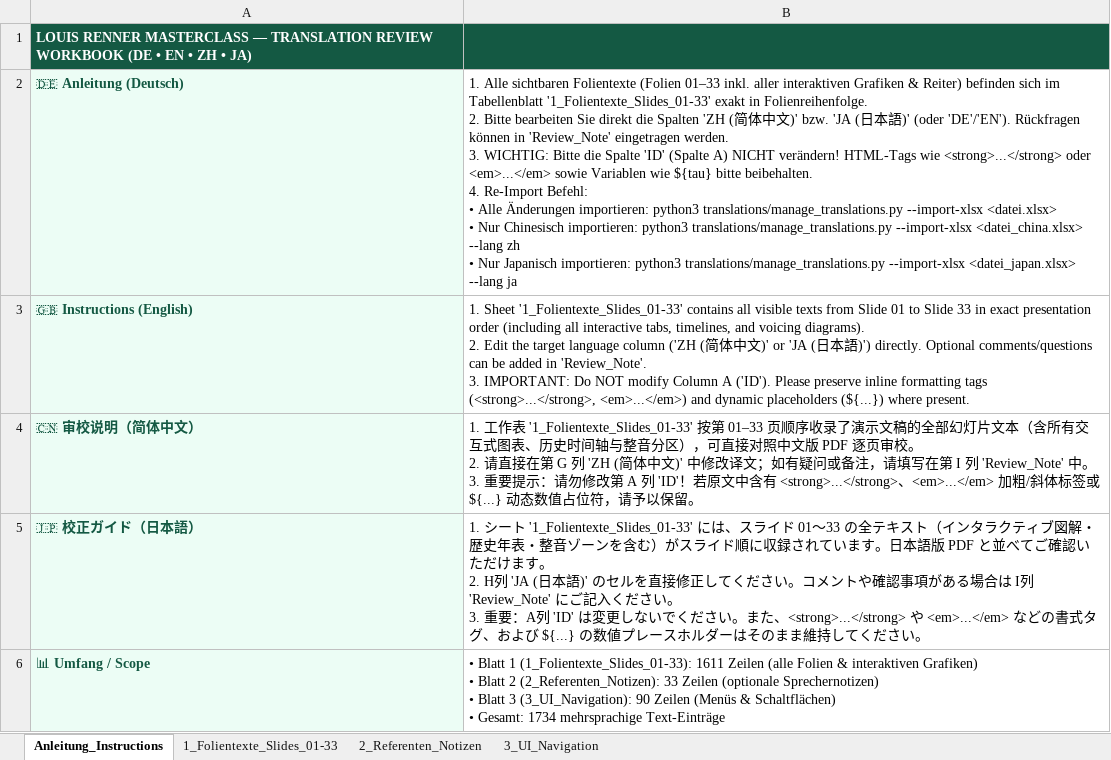
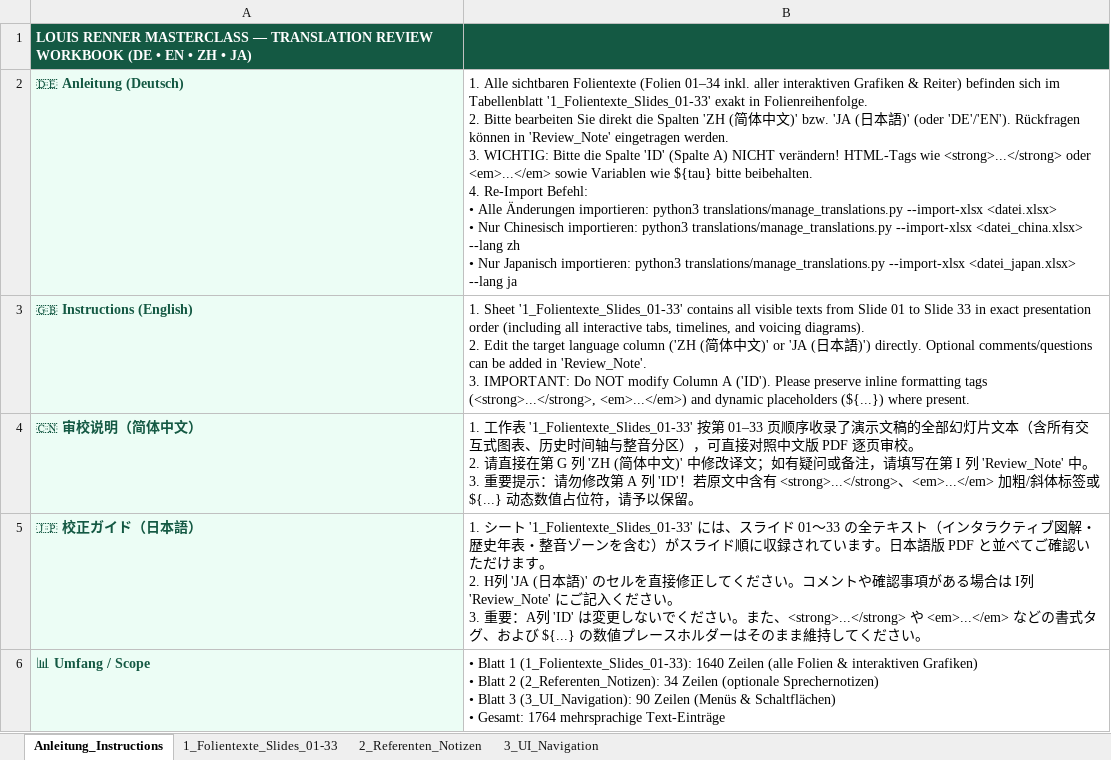
Before and after one commit to clemenskunert/renner-presentation, an Excel workbook: Deployed/Handouts/Louis_Renner_Uebersetzungen_Review_DE_EN_ZH_JA.xlsx, sheet Anleitung_Instructions, drawn as a sheet; values as stored, in another font and other column widths than the file's, no borders; ↵ is a line break in a cell; the diff names each change by its address in the sheet, - before the commit and + after, or states it on an @@ line.

Commit message:
Neu: Vorstellungsfolie (Folie 2: Ansprechpartner Erik Stieler & Clemens Kunert inkl. vCard-QR) ergaenzt

```diff
--- a/Deployed/Handouts/Louis_Renner_Uebersetzungen_Review_DE_EN_ZH_JA.xlsx (sheet Anleitung_Instructions)
+++ b/Deployed/Handouts/Louis_Renner_Uebersetzungen_Review_DE_EN_ZH_JA.xlsx (sheet Anleitung_Instructions)
-B2: …Folientexte (Folien 01–33 inkl. aller…
+B2: …Folientexte (Folien 01–34 inkl. aller…
-B6: …1 (1_Folientexte_Slides_01-33): 1611 Zeilen (alle Folien & interaktiven Grafiken) ↵ • Blatt 2 (2_Referenten_Notizen): 33 Zeilen (optionale Sprechernotizen) ↵ • Blatt 3 (3_UI_Navigation): 90 Zeilen (Menüs & Schaltflächen) ↵ • Gesamt: 1734 mehrsprachige Text-Einträge
+B6: …1 (1_Folientexte_Slides_01-33): 1640 Zeilen (alle Folien & interaktiven Grafiken) ↵ • Blatt 2 (2_Referenten_Notizen): 34 Zeilen (optionale Sprechernotizen) ↵ • Blatt 3 (3_UI_Navigation): 90 Zeilen (Menüs & Schaltflächen) ↵ • Gesamt: 1764 mehrsprachige Text-Einträge
```
Also changed, not shown: sheet 1_Folientexte_Slides_01-33, sheet 2_Referenten_Notizen, sheet 3_UI_Navigation, docs/Louis_Renner_Uebersetzungen_Review_DE_EN_ZH_JA.xlsx, 35 other files.
